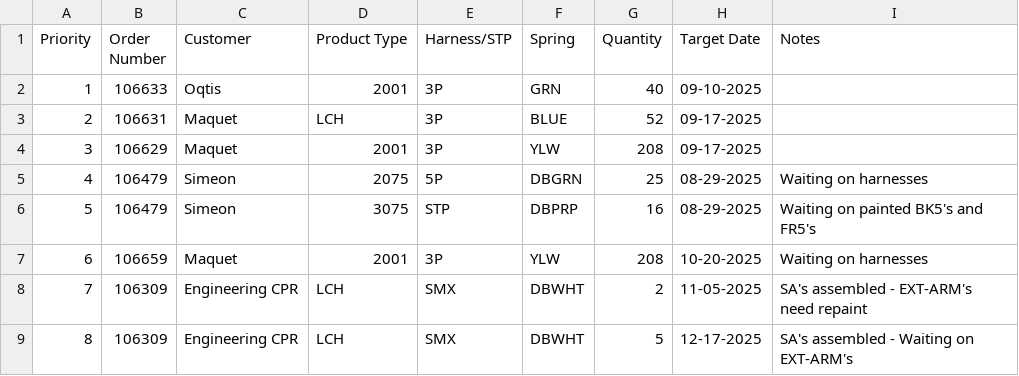
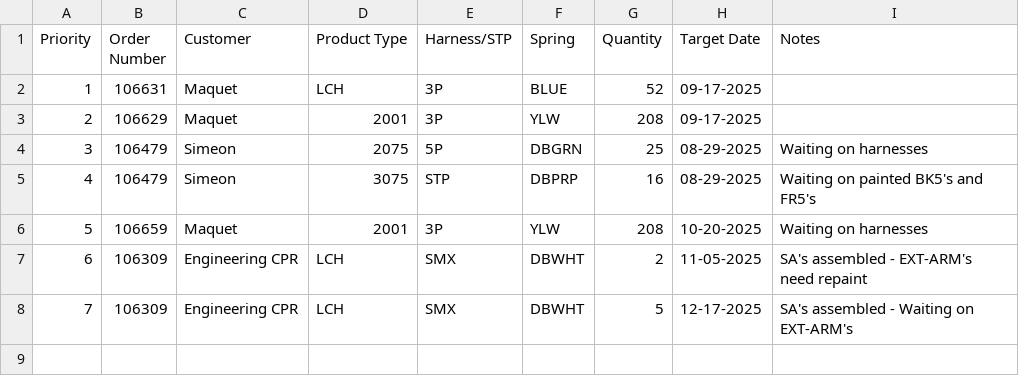
Before and after one commit to patrickaguilera/production-display, a CSV file: data/data.csv, drawn as a sheet; removed rows and columns are numbered as before the commit, all else as after; the diff names each change by its address in the sheet, - before the commit and + after, or states it on an @@ line.

Commit message:
Update data.csv

```diff
--- a/data/data.csv
+++ b/data/data.csv
-row 2: 1 | 106633 | Oqtis | 2001 | 3P | GRN | 40 | 09-10-2025
@@ column A (Priority) renumbered from row 2 down @@
```
